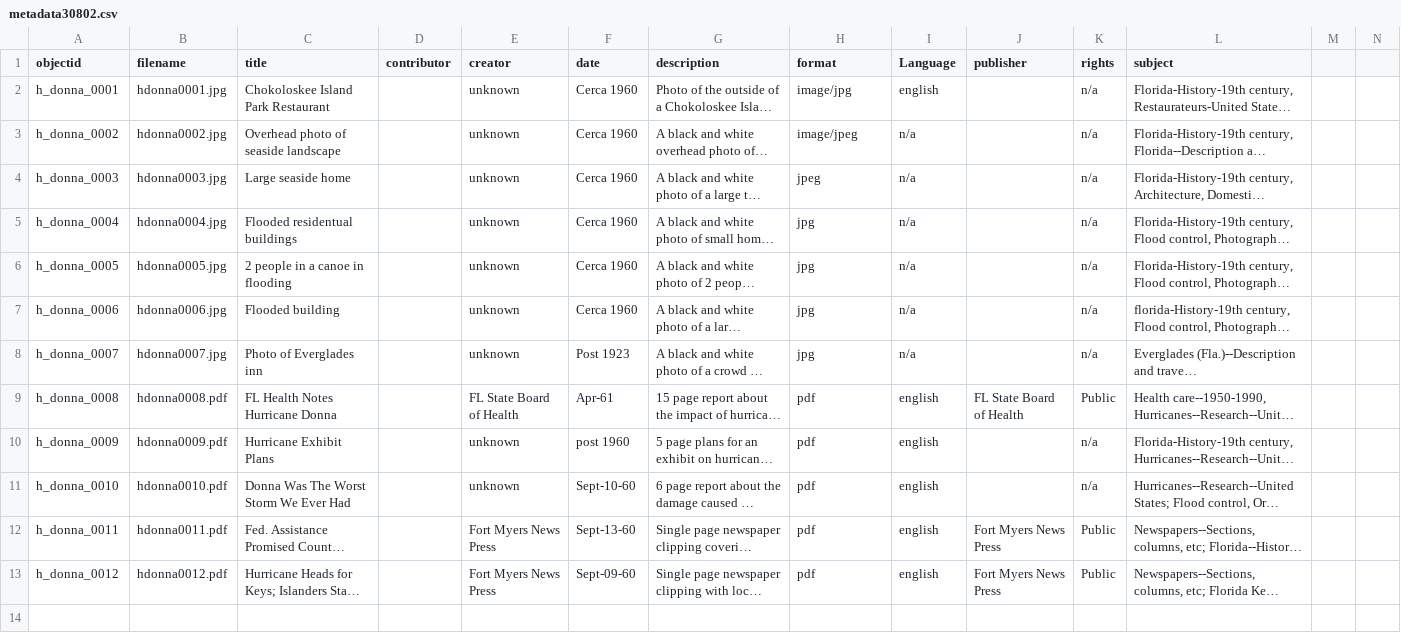
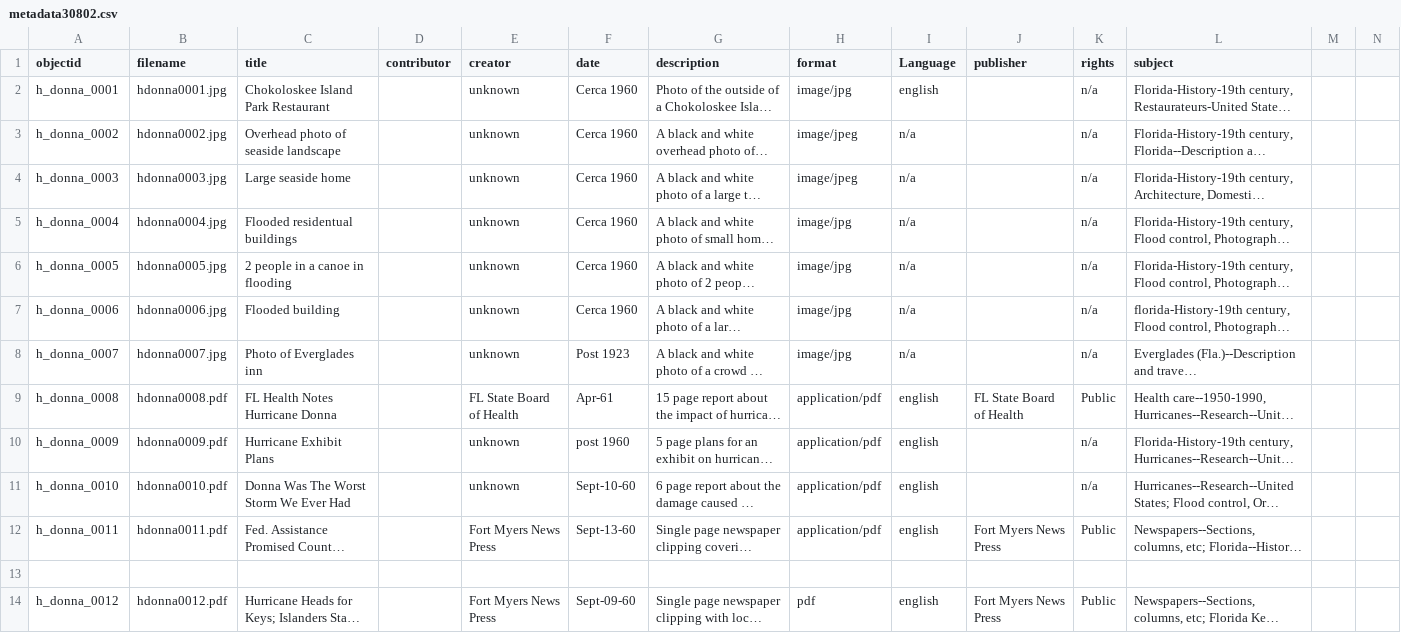
Before and after one commit to JCathey8080/JC8080Project3080, a CSV file: _data/metadata30802.csv, drawn as a sheet; only a part is shown; long unchanged cells end in …; rows hold the shown columns only; the diff names each change by its address in the sheet, - before the commit and + after, or states it on an @@ line.

Commit message:
Update metadata30802.csv

```diff
--- a/_data/metadata30802.csv
+++ b/_data/metadata30802.csv
-H4 (format): jpeg
+H4 (format): image/jpeg
-H5:H8 (format): jpg
+H5:H8 (format): image/jpg
-H9:H12 (format): pdf
+H9:H12 (format): application/pdf
+row 13: (empty)
```
